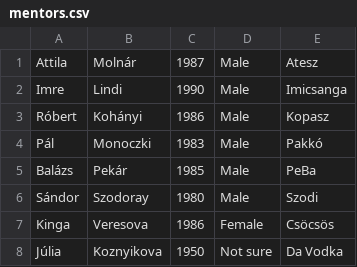
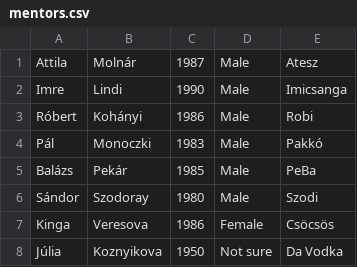
Before and after one commit to CodecoolMSC2016/python-4th-tw-mentors-life-oop-code_soldiers, a CSV file: data/mentors.csv, drawn as a sheet.

Commit message:
Fixed csv file

```diff
--- a/data/mentors.csv
+++ b/data/mentors.csv
@@ -2,3 +2,3 @@ Attila,Molnár,1987,Male,Atesz
 Imre,Lindi,1990,Male,Imicsanga
-Róbert,Kohányi,1986,Male,Kopasz
+Róbert,Kohányi,1986,Male,Robi
 Pál,Monoczki,1983,Male,Pakkó
```
